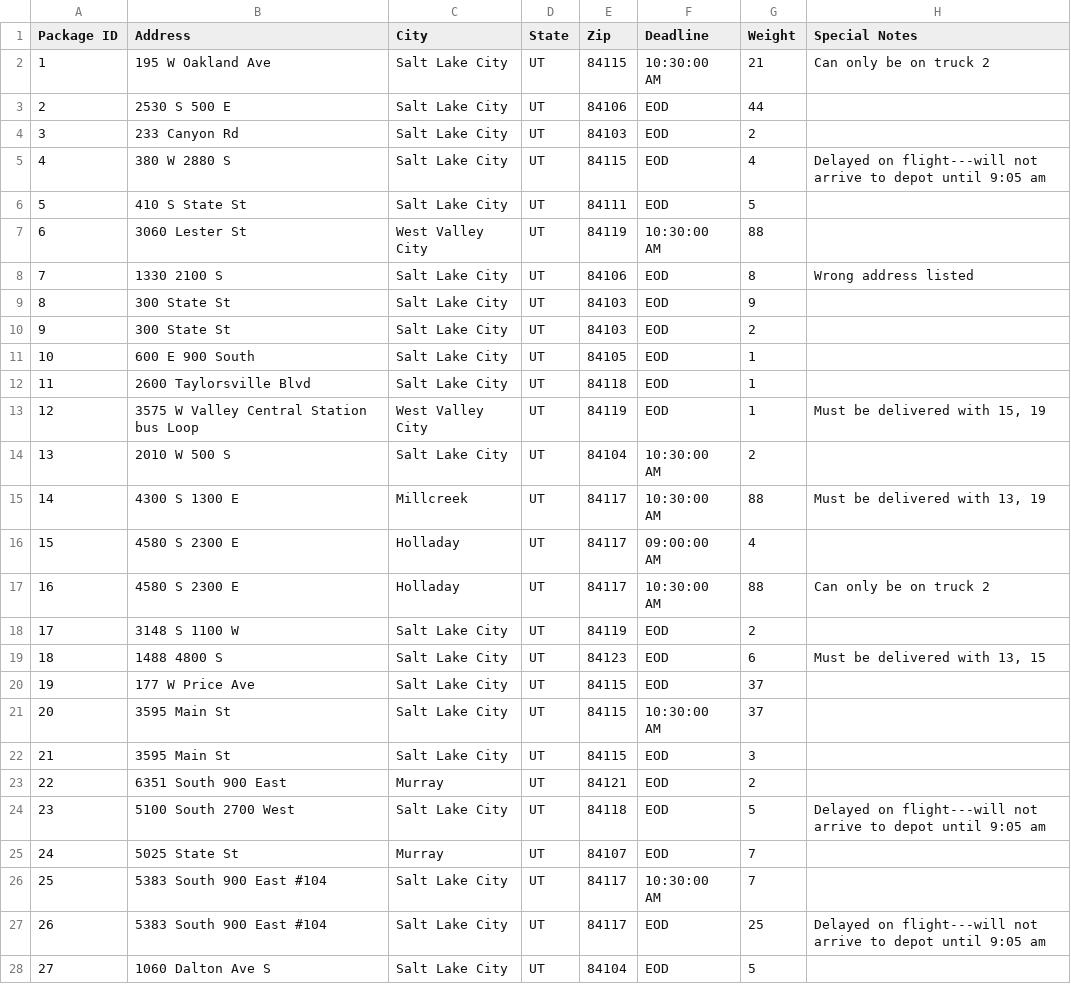
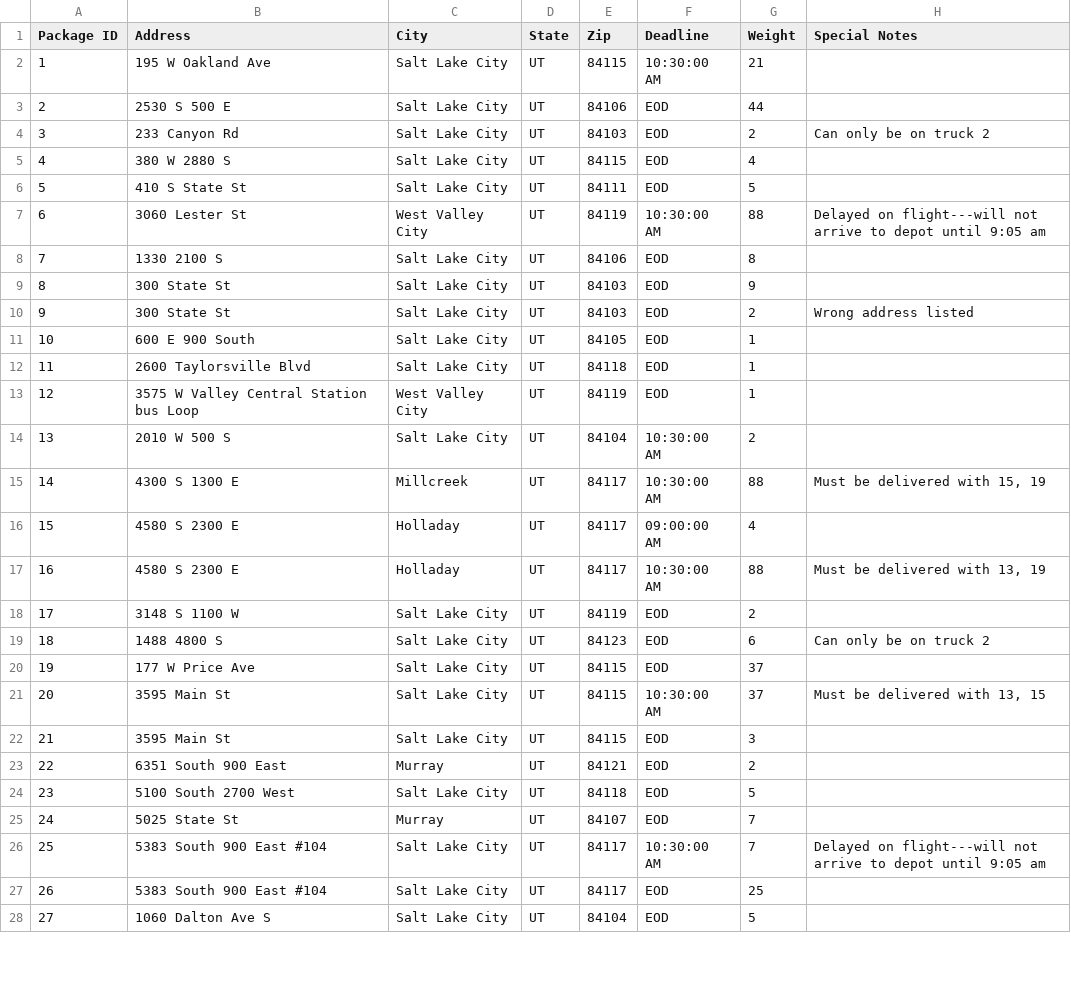
Before and after one commit to nfarl11/WGU-Routing-Program, a CSV file: data/fresh_package_file.csv, drawn as a sheet; only a part is shown; the diff covers the shown part only.

```diff
--- a/data/fresh_package_file.csv
+++ b/data/fresh_package_file.csv
@@ -1,28 +1,28 @@
 Package ID,Address,City ,State,Zip,Deadline,Weight,Special Notes
-1,195 W Oakland Ave,Salt Lake City,UT,84115,10:30:00 AM,21,Can only be on truck 2
+1,195 W Oakland Ave,Salt Lake City,UT,84115,10:30:00 AM,21,
 2,2530 S 500 E,Salt Lake City,UT,84106,EOD,44,
-3,233 Canyon Rd,Salt Lake City,UT,84103,EOD,2,
-4,380 W 2880 S,Salt Lake City,UT,84115,EOD,4,Delayed on flight---will not arrive to depot until 9:05 am
+3,233 Canyon Rd,Salt Lake City,UT,84103,EOD,2,Can only be on truck 2
+4,380 W 2880 S,Salt Lake City,UT,84115,EOD,4,
 5,410 S State St,Salt Lake City,UT,84111,EOD,5,
-6,3060 Lester St,West Valley City,UT,84119,10:30:00 AM,88,
-7,1330 2100 S,Salt Lake City,UT,84106,EOD,8,Wrong address listed
+6,3060 Lester St,West Valley City,UT,84119,10:30:00 AM,88,Delayed on flight---will not arrive to depot until 9:05 am
+7,1330 2100 S,Salt Lake City,UT,84106,EOD,8,
 8,300 State St,Salt Lake City,UT,84103,EOD,9,
-9,300 State St,Salt Lake City,UT,84103,EOD,2,
+9,300 State St,Salt Lake City,UT,84103,EOD,2,Wrong address listed
 10,600 E 900 South,Salt Lake City,UT,84105,EOD,1,
 11,2600 Taylorsville Blvd,Salt Lake City,UT,84118,EOD,1,
-12,3575 W Valley Central Station bus Loop,West Valley City,UT,84119,EOD,1,"Must be delivered with 15, 19"
+12,3575 W Valley Central Station bus Loop,West Valley City,UT,84119,EOD,1,
 13,2010 W 500 S,Salt Lake City,UT,84104,10:30:00 AM,2,
-14,4300 S 1300 E,Millcreek,UT,84117,10:30:00 AM,88,"Must be delivered with 13, 19"
+14,4300 S 1300 E,Millcreek,UT,84117,10:30:00 AM,88,"Must be delivered with 15, 19"
 15,4580 S 2300 E,Holladay,UT,84117,09:00:00 AM,4,
-16,4580 S 2300 E,Holladay,UT,84117,10:30:00 AM,88,Can only be on truck 2
+16,4580 S 2300 E,Holladay,UT,84117,10:30:00 AM,88,"Must be delivered with 13, 19"
 17,3148 S 1100 W,Salt Lake City,UT,84119,EOD,2,
-18,1488 4800 S,Salt Lake City,UT,84123,EOD,6,"Must be delivered with 13, 15"
+18,1488 4800 S,Salt Lake City,UT,84123,EOD,6,Can only be on truck 2
 19,177 W Price Ave,Salt Lake City,UT,84115,EOD,37,
-20,3595 Main St,Salt Lake City,UT,84115,10:30:00 AM,37,
+20,3595 Main St,Salt Lake City,UT,84115,10:30:00 AM,37,"Must be delivered with 13, 15"
 21,3595 Main St,Salt Lake City,UT,84115,EOD,3,
 22,6351 South 900 East,Murray,UT,84121,EOD,2,
-23,5100 South 2700 West,Salt Lake City,UT,84118,EOD,5,Delayed on flight---will not arrive to depot until 9:05 am
+23,5100 South 2700 West,Salt Lake City,UT,84118,EOD,5,
 24,5025 State St,Murray,UT,84107,EOD,7,
-25,5383 South 900 East #104,Salt Lake City,UT,84117,10:30:00 AM,7,
-26,5383 South 900 East #104,Salt Lake City,UT,84117,EOD,25,Delayed on flight---will not arrive to depot until 9:05 am
+25,5383 South 900 East #104,Salt Lake City,UT,84117,10:30:00 AM,7,Delayed on flight---will not arrive to depot until 9:05 am
+26,5383 South 900 East #104,Salt Lake City,UT,84117,EOD,25,
 27,1060 Dalton Ave S,Salt Lake City,UT,84104,EOD,5,
```
Also changed, not shown: 5 edited cells elsewhere in this file, 4 other files.
